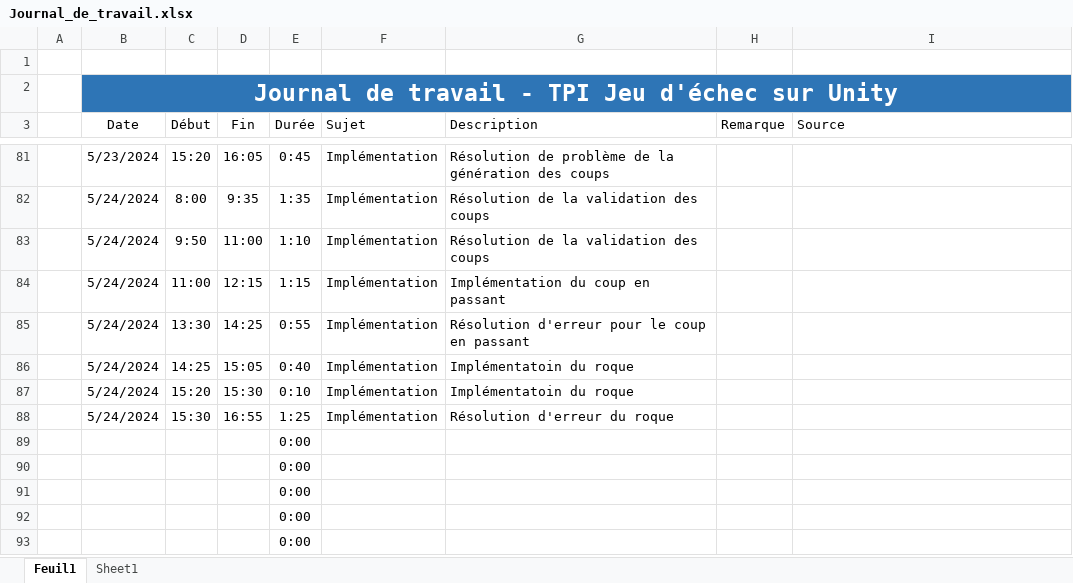
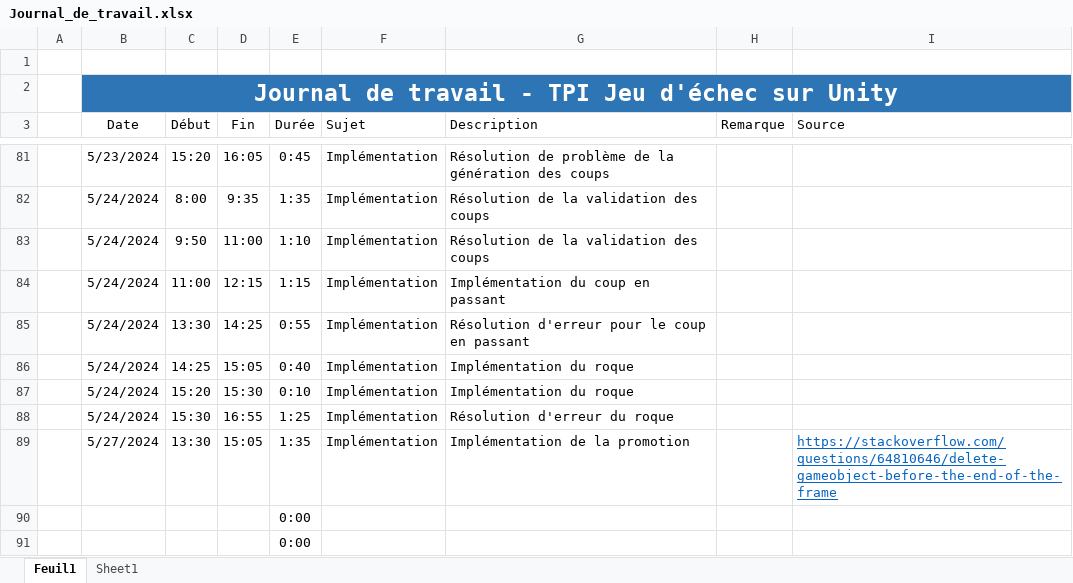
Before and after one commit to walvie/Chess_game, an Excel workbook: Documentation/Journal_de_travail.xlsx, sheet Feuil1, drawn as a sheet; only a part is shown, gaps mark what is left out; the shorter side is filled out with more unchanged rows; values as stored, in another font and other column widths than the file's, no borders; table styles not drawn; removed rows and columns are numbered as before the commit, all else as after; the diff names each change by its address in the sheet, - before the commit and + after, or states it on an @@ line.

Commit message:
Ajout de la promotion des pièces et rectification du roque.

```diff
--- a/Documentation/Journal_de_travail.xlsx (sheet Feuil1)
+++ b/Documentation/Journal_de_travail.xlsx (sheet Feuil1)
-G86:G87 (Description): Implémentatoin du roque
+G86:G87 (Description): Implémentation du roque
-row 89:  |  |  |  | 0:00
+row 89:  | 5/27/2024 | 13:30 | 15:05 | 1:35 | Implémentation | Implémentation de la promotion |  | https://stackoverflow.com/questions/64810646/delete-gameobject-before-the-end-of-the-frame
```
Also changed, not shown: sheet Sheet1, charts or pictures, 14 other files.
